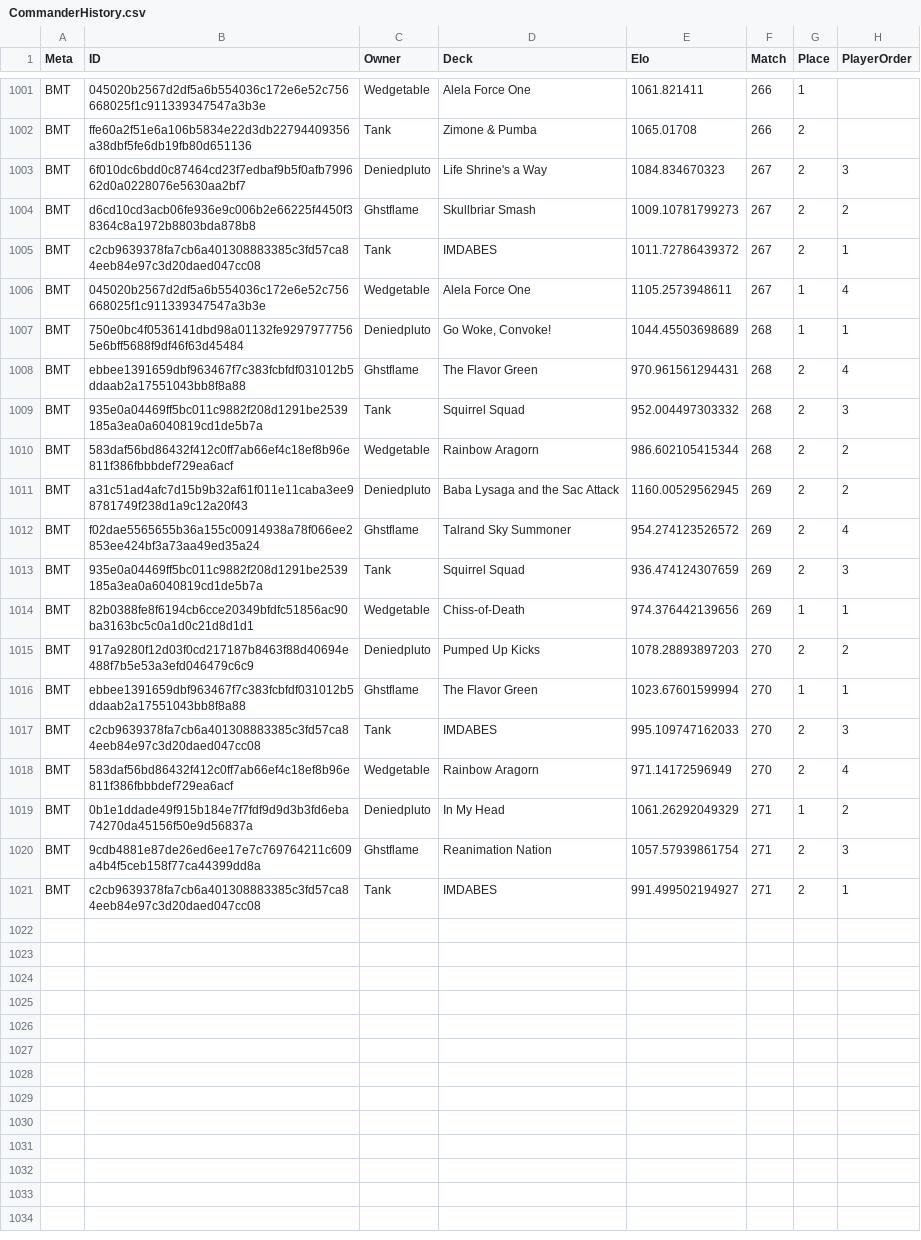
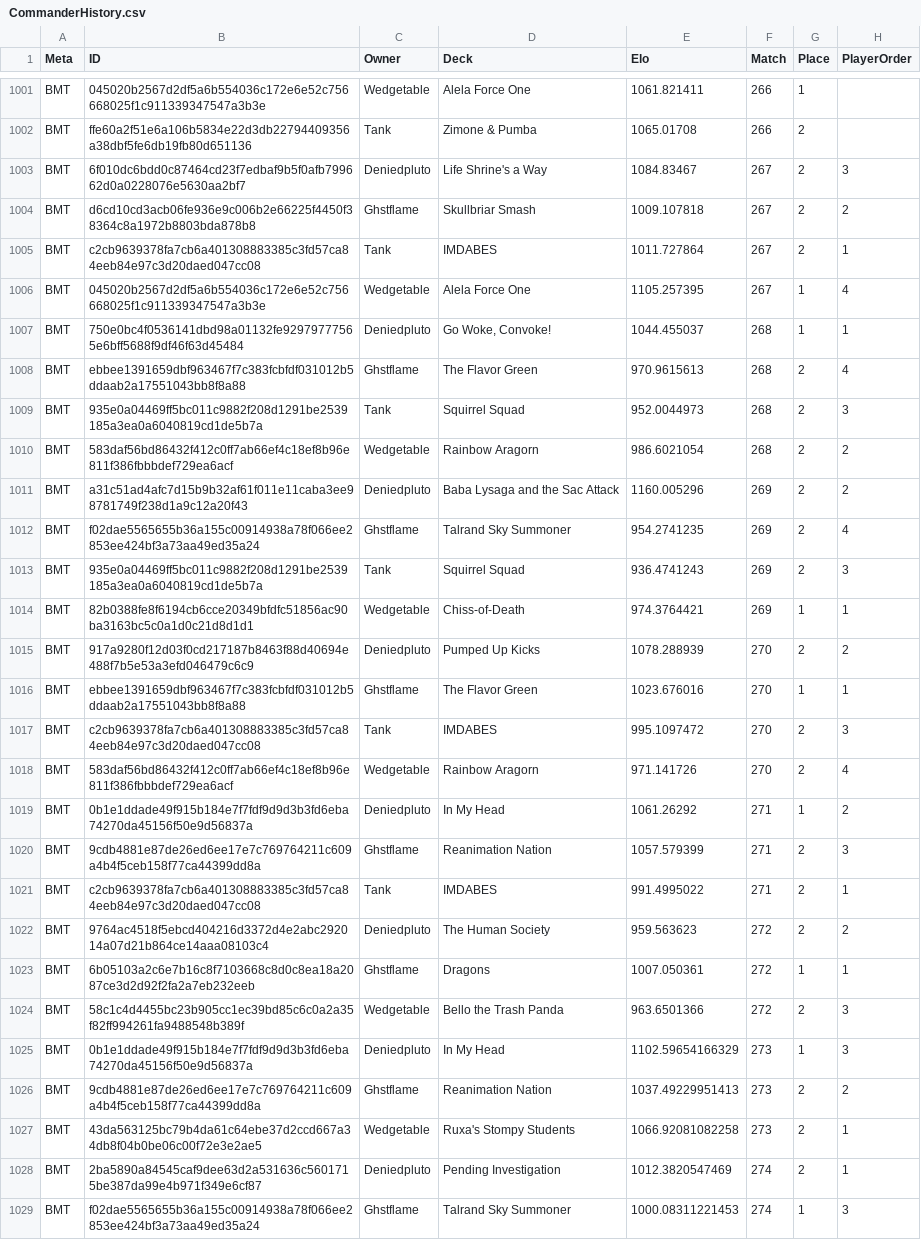
Before and after one commit to Deniedpluto/evidence, a CSV file: sources/Commander_History/CommanderHistory.csv, drawn as a sheet; only a part is shown, gaps mark what is left out; the diff covers the shown part only.

Commit message:
Add custom MTG D&D set link and enhance player order analysis with new sections and statistics

```diff
--- a/sources/Commander_History/CommanderHistory.csv
+++ b/sources/Commander_History/CommanderHistory.csv
@@ -1002,20 +1002,28 @@ BMT,045020b2567d2df5a6b554036c172e6e52c756668025f1c911339347547a3b3e,Wedgetable,
 BMT,ffe60a2f51e6a106b5834e22d3db22794409356a38dbf5fe6db19fb80d651136,Tank,Zimone & Pumba,1065.01708,266,2,
-BMT,6f010dc6bdd0c87464cd23f7edbaf9b5f0afb799662d0a0228076e5630aa2bf7,Deniedpluto,Life Shrine's a Way,1084.834670323,267,2,3
-BMT,d6cd10cd3acb06fe936e9c006b2e66225f4450f38364c8a1972b8803bda878b8,Ghstflame,Skullbriar Smash,1009.10781799273,267,2,2
-BMT,c2cb9639378fa7cb6a401308883385c3fd57ca84eeb84e97c3d20daed047cc08,Tank,IMDABES,1011.72786439372,267,2,1
-BMT,045020b2567d2df5a6b554036c172e6e52c756668025f1c911339347547a3b3e,Wedgetable,Alela Force One,1105.2573948611,267,1,4
-BMT,750e0bc4f0536141dbd98a01132fe92979777565e6bff5688f9df46f63d45484,Deniedpluto,"Go Woke, Convoke!",1044.45503698689,268,1,1
-BMT,ebbee1391659dbf963467f7c383fcbfdf031012b5ddaab2a17551043bb8f8a88,Ghstflame,The Flavor Green,970.961561294431,268,2,4
-BMT,935e0a04469ff5bc011c9882f208d1291be2539185a3ea0a6040819cd1de5b7a,Tank,Squirrel Squad,952.004497303332,268,2,3
-BMT,583daf56bd86432f412c0ff7ab66ef4c18ef8b96e811f386fbbbdef729ea6acf,Wedgetable,Rainbow Aragorn,986.602105415344,268,2,2
-BMT,a31c51ad4afc7d15b9b32af61f011e11caba3ee98781749f238d1a9c12a20f43,Deniedpluto,Baba Lysaga and the Sac Attack,1160.00529562945,269,2,2
-BMT,f02dae5565655b36a155c00914938a78f066ee2853ee424bf3a73aa49ed35a24,Ghstflame,Talrand Sky Summoner,954.274123526572,269,2,4
-BMT,935e0a04469ff5bc011c9882f208d1291be2539185a3ea0a6040819cd1de5b7a,Tank,Squirrel Squad,936.474124307659,269,2,3
-BMT,82b0388fe8f6194cb6cce20349bfdfc51856ac90ba3163bc5c0a1d0c21d8d1d1,Wedgetable,Chiss-of-Death,974.376442139656,269,1,1
-BMT,917a9280f12d03f0cd217187b8463f88d40694e488f7b5e53a3efd046479c6c9,Deniedpluto,Pumped Up Kicks,1078.28893897203,270,2,2
-BMT,ebbee1391659dbf963467f7c383fcbfdf031012b5ddaab2a17551043bb8f8a88,Ghstflame,The Flavor Green,1023.67601599994,270,1,1
-BMT,c2cb9639378fa7cb6a401308883385c3fd57ca84eeb84e97c3d20daed047cc08,Tank,IMDABES,995.109747162033,270,2,3
-BMT,583daf56bd86432f412c0ff7ab66ef4c18ef8b96e811f386fbbbdef729ea6acf,Wedgetable,Rainbow Aragorn,971.14172596949,270,2,4
-BMT,0b1e1ddade49f915b184e7f7fdf9d9d3b3fd6eba74270da45156f50e9d56837a,Deniedpluto,In My Head,1061.26292049329,271,1,2
-BMT,9cdb4881e87de26ed6ee17e7c769764211c609a4b4f5ceb158f77ca44399dd8a,Ghstflame,Reanimation Nation,1057.57939861754,271,2,3
-BMT,c2cb9639378fa7cb6a401308883385c3fd57ca84eeb84e97c3d20daed047cc08,Tank,IMDABES,991.499502194927,271,2,1
+BMT,6f010dc6bdd0c87464cd23f7edbaf9b5f0afb799662d0a0228076e5630aa2bf7,Deniedpluto,Life Shrine's a Way,1084.83467,267,2,3
+BMT,d6cd10cd3acb06fe936e9c006b2e66225f4450f38364c8a1972b8803bda878b8,Ghstflame,Skullbriar Smash,1009.107818,267,2,2
+BMT,c2cb9639378fa7cb6a401308883385c3fd57ca84eeb84e97c3d20daed047cc08,Tank,IMDABES,1011.727864,267,2,1
+BMT,045020b2567d2df5a6b554036c172e6e52c756668025f1c911339347547a3b3e,Wedgetable,Alela Force One,1105.257395,267,1,4
+BMT,750e0bc4f0536141dbd98a01132fe92979777565e6bff5688f9df46f63d45484,Deniedpluto,"Go Woke, Convoke!",1044.455037,268,1,1
+BMT,ebbee1391659dbf963467f7c383fcbfdf031012b5ddaab2a17551043bb8f8a88,Ghstflame,The Flavor Green,970.9615613,268,2,4
+BMT,935e0a04469ff5bc011c9882f208d1291be2539185a3ea0a6040819cd1de5b7a,Tank,Squirrel Squad,952.0044973,268,2,3
+BMT,583daf56bd86432f412c0ff7ab66ef4c18ef8b96e811f386fbbbdef729ea6acf,Wedgetable,Rainbow Aragorn,986.6021054,268,2,2
+BMT,a31c51ad4afc7d15b9b32af61f011e11caba3ee98781749f238d1a9c12a20f43,Deniedpluto,Baba Lysaga and the Sac Attack,1160.005296,269,2,2
+BMT,f02dae5565655b36a155c00914938a78f066ee2853ee424bf3a73aa49ed35a24,Ghstflame,Talrand Sky Summoner,954.2741235,269,2,4
+BMT,935e0a04469ff5bc011c9882f208d1291be2539185a3ea0a6040819cd1de5b7a,Tank,Squirrel Squad,936.4741243,269,2,3
+BMT,82b0388fe8f6194cb6cce20349bfdfc51856ac90ba3163bc5c0a1d0c21d8d1d1,Wedgetable,Chiss-of-Death,974.3764421,269,1,1
+BMT,917a9280f12d03f0cd217187b8463f88d40694e488f7b5e53a3efd046479c6c9,Deniedpluto,Pumped Up Kicks,1078.288939,270,2,2
+BMT,ebbee1391659dbf963467f7c383fcbfdf031012b5ddaab2a17551043bb8f8a88,Ghstflame,The Flavor Green,1023.676016,270,1,1
+BMT,c2cb9639378fa7cb6a401308883385c3fd57ca84eeb84e97c3d20daed047cc08,Tank,IMDABES,995.1097472,270,2,3
+BMT,583daf56bd86432f412c0ff7ab66ef4c18ef8b96e811f386fbbbdef729ea6acf,Wedgetable,Rainbow Aragorn,971.141726,270,2,4
+BMT,0b1e1ddade49f915b184e7f7fdf9d9d3b3fd6eba74270da45156f50e9d56837a,Deniedpluto,In My Head,1061.26292,271,1,2
+BMT,9cdb4881e87de26ed6ee17e7c769764211c609a4b4f5ceb158f77ca44399dd8a,Ghstflame,Reanimation Nation,1057.579399,271,2,3
+BMT,c2cb9639378fa7cb6a401308883385c3fd57ca84eeb84e97c3d20daed047cc08,Tank,IMDABES,991.4995022,271,2,1
+BMT,9764ac4518f5ebcd404216d3372d4e2abc292014a07d21b864ce14aaa08103c4,Deniedpluto,The Human Society,959.563623,272,2,2
+BMT,6b05103a2c6e7b16c8f7103668c8d0c8ea18a2087ce3d2d92f2fa2a7eb232eeb,Ghstflame,Dragons,1007.050361,272,1,1
+BMT,58c1c4d4455bc23b905cc1ec39bd85c6c0a2a35f82ff994261fa9488548b389f,Wedgetable,Bello the Trash Panda,963.6501366,272,2,3
+BMT,0b1e1ddade49f915b184e7f7fdf9d9d3b3fd6eba74270da45156f50e9d56837a,Deniedpluto,In My Head,1102.59654166329,273,1,3
+BMT,9cdb4881e87de26ed6ee17e7c769764211c609a4b4f5ceb158f77ca44399dd8a,Ghstflame,Reanimation Nation,1037.49229951413,273,2,2
+BMT,43da563125bc79b4da61c64ebe37d2ccd667a34db8f04b0be06c00f72e3e2ae5,Wedgetable,Ruxa's Stompy Students,1066.92081082258,273,2,1
+BMT,2ba5890a84545caf9dee63d2a531636c5601715be387da99e4b971f349e6cf87,Deniedpluto,Pending Investigation,1012.3820547469,274,2,1
+BMT,f02dae5565655b36a155c00914938a78f066ee2853ee424bf3a73aa49ed35a24,Ghstflame,Talrand Sky Summoner,1000.08311221453,274,1,3
```
Also changed, not shown: 1 added row elsewhere in this file, sources/Commander_Decks/CommanderDecksWRA.csv, 4 other files.
